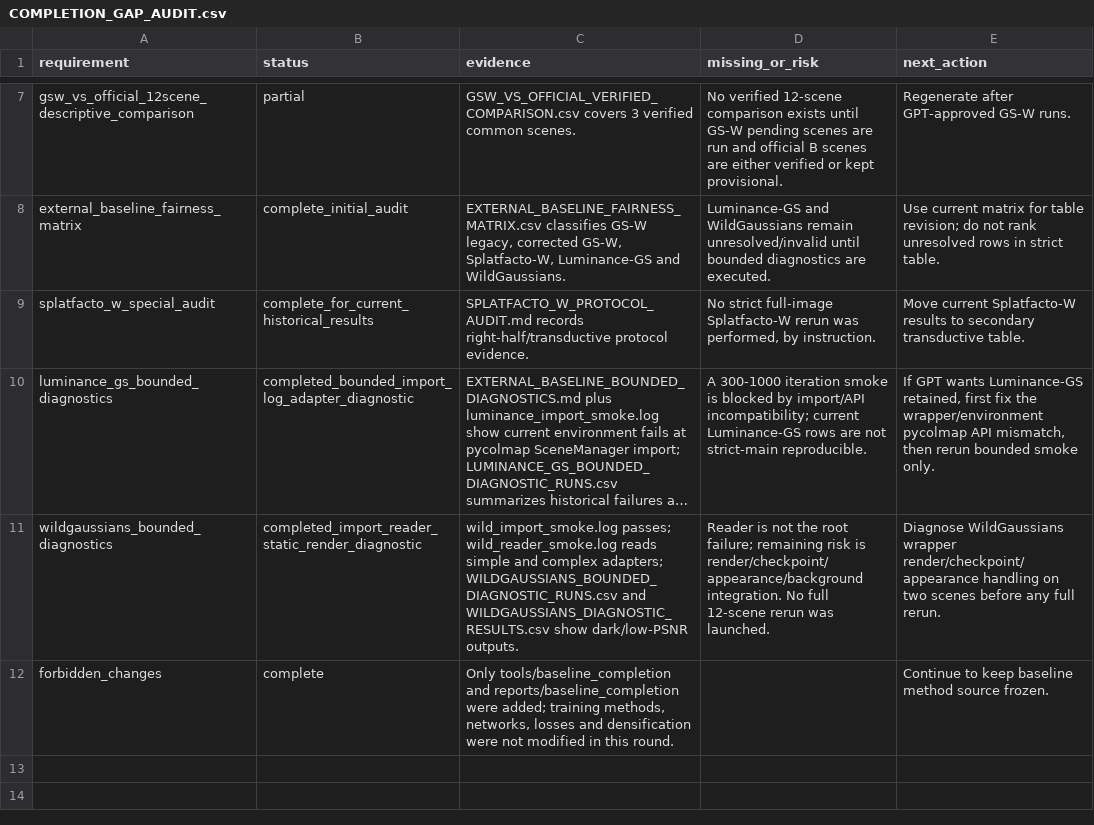
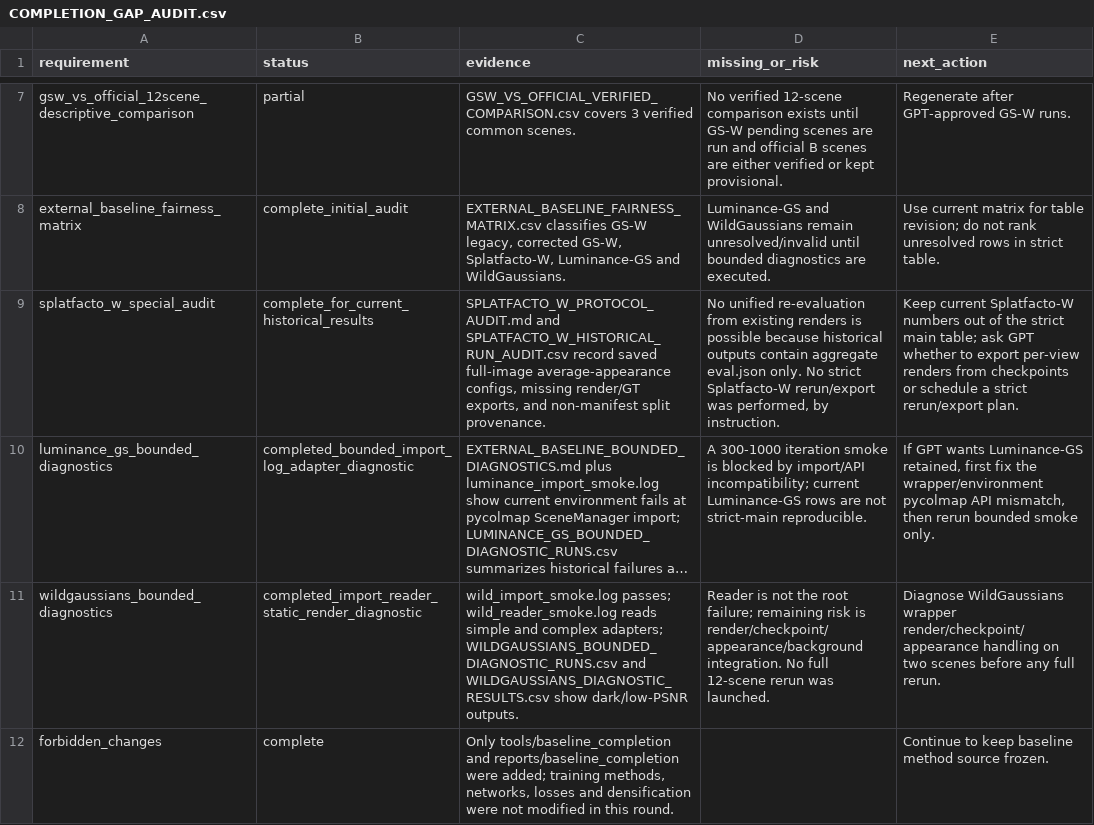
Before and after one commit to WongHK101/Improved_GS-W, a CSV file: reports/baseline_completion/COMPLETION_GAP_AUDIT.csv, drawn as a sheet; only a part is shown, gaps mark what is left out; long unchanged cells end in …; the diff names each change by its address in the sheet, - before the commit and + after, or states it on an @@ line.

```diff
--- a/reports/baseline_completion/COMPLETION_GAP_AUDIT.csv
+++ b/reports/baseline_completion/COMPLETION_GAP_AUDIT.csv
-C9 (evidence): SPLATFACTO_W_PROTOCOL_AUDIT.md records right-half/transductive protocol evidence.
+C9 (evidence): SPLATFACTO_W_PROTOCOL_AUDIT.md and SPLATFACTO_W_HISTORICAL_RUN_AUDIT.csv record saved full-image average-appearance configs, missing render/GT exports, and non-manifest split provenance.
-D9 (missing_or_risk): No strict full-image Splatfacto-W rerun was performed,…
+D9 (missing_or_risk): No unified re-evaluation from existing renders is possible because historical outputs contain aggregate eval.json only. No strict Splatfacto-W rerun/export was performed,…
-E9 (next_action): Move current Splatfacto-W results to secondary transductive table.
+E9 (next_action): Keep current Splatfacto-W numbers out of the strict main table; ask GPT whether to export per-view renders from checkpoints or schedule a strict rerun/export plan.
```
Also changed, not shown: reports/baseline_completion/EXTERNAL_BASELINE_FAIRNESS_MATRIX.csv, reports/baseline_completion/EXTERNAL_BASELINE_RESULT_REGISTRY.csv, 11 other files.
